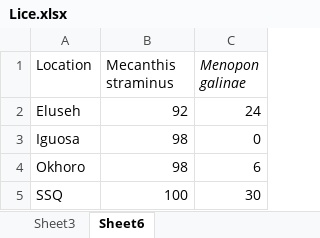
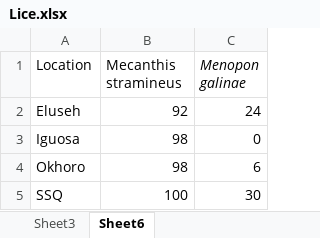
Before and after one commit to Nosa-Osawe/Ticks, an Excel workbook: Data/Lice.xlsx, sheet Sheet6, drawn as a sheet; values as stored, in another font and other column widths than the file's, no borders; charts and pictures not drawn; the diff names each change by its address in the sheet, - before the commit and + after, or states it on an @@ line.

```diff
--- a/Data/Lice.xlsx (sheet Sheet6)
+++ b/Data/Lice.xlsx (sheet Sheet6)
-B1: Mecanthis straminus
+B1: Mecanthis stramineus
```
Also changed, not shown: charts or pictures, 2 other files.
